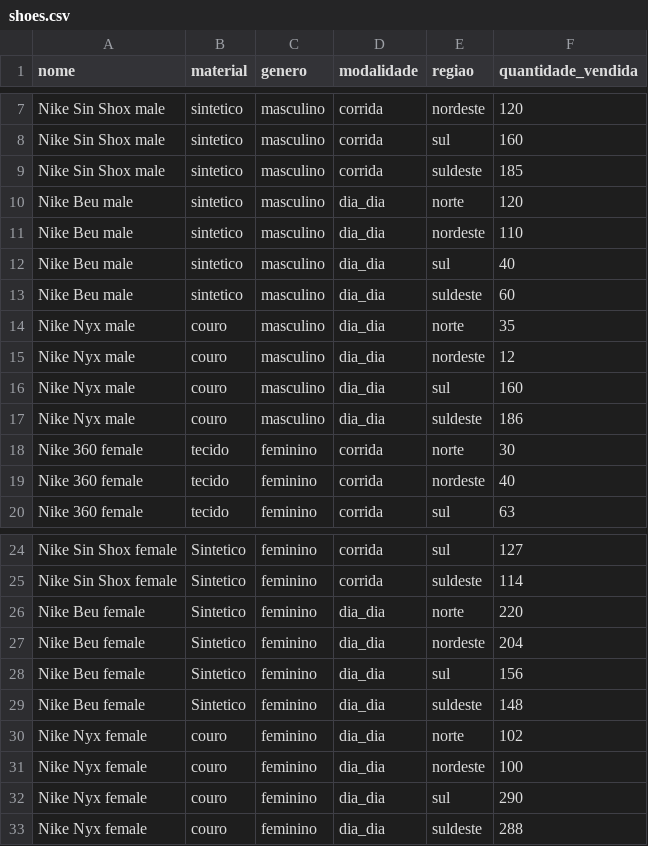
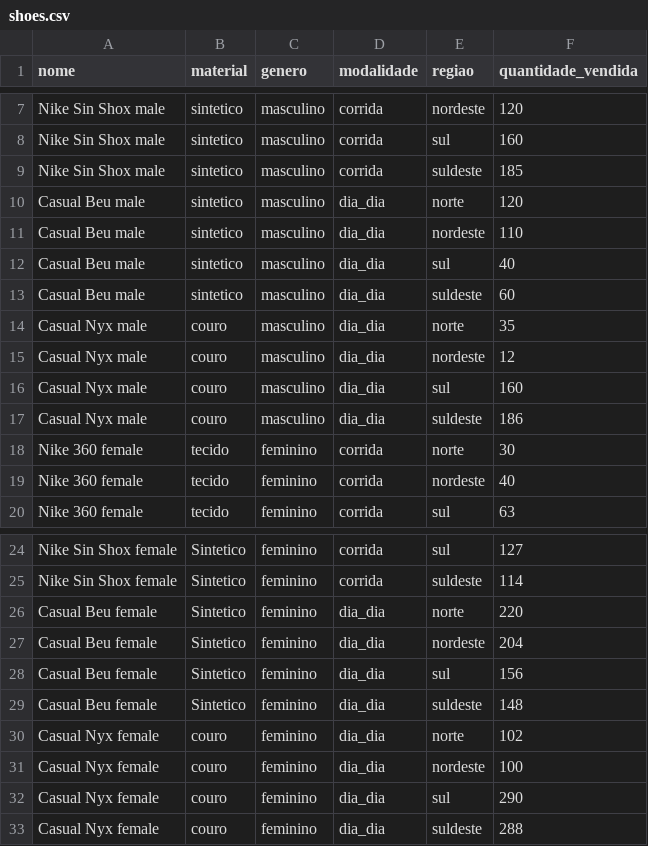
Before and after one commit to vitorcirilo3/worldshoes, a CSV file: shoes.csv, drawn as a sheet; only a part is shown, gaps mark what is left out.

```diff
--- a/shoes.csv
+++ b/shoes.csv
@@ -9,10 +9,10 @@ Nike Sin Shox male,sintetico,masculino ,corrida,sul,160
 Nike Sin Shox male,sintetico,masculino ,corrida,suldeste,185
-Nike Beu male,sintetico,masculino,dia_dia,norte,120
-Nike Beu male,sintetico,masculino,dia_dia,nordeste,110
-Nike Beu male,sintetico,masculino,dia_dia,sul,40
-Nike Beu male,sintetico,masculino,dia_dia,suldeste,60
-Nike Nyx male,couro,masculino,dia_dia,norte,35
-Nike Nyx male,couro,masculino,dia_dia,nordeste,12
-Nike Nyx male,couro,masculino,dia_dia,sul,160
-Nike Nyx male,couro,masculino,dia_dia,suldeste,186
+Casual Beu male,sintetico,masculino,dia_dia,norte,120
+Casual Beu male,sintetico,masculino,dia_dia,nordeste,110
+Casual Beu male,sintetico,masculino,dia_dia,sul,40
+Casual Beu male,sintetico,masculino,dia_dia,suldeste,60
+Casual Nyx male,couro,masculino,dia_dia,norte,35
+Casual Nyx male,couro,masculino,dia_dia,nordeste,12
+Casual Nyx male,couro,masculino,dia_dia,sul,160
+Casual Nyx male,couro,masculino,dia_dia,suldeste,186
 Nike 360 female,tecido,feminino,corrida,norte,30
@@ -25,9 +25,9 @@ Nike Sin Shox female,Sintetico,feminino,corrida,sul,127
 Nike Sin Shox female,Sintetico,feminino,corrida,suldeste,114
-Nike Beu female,Sintetico,feminino,dia_dia,norte,220
-Nike Beu female,Sintetico,feminino,dia_dia,nordeste,204
-Nike Beu female,Sintetico,feminino,dia_dia,sul,156
-Nike Beu female,Sintetico,feminino,dia_dia,suldeste,148
-Nike Nyx female,couro,feminino,dia_dia,norte,102
-Nike Nyx female,couro,feminino,dia_dia,nordeste,100
-Nike Nyx female,couro,feminino,dia_dia,sul,290
-Nike Nyx female,couro,feminino,dia_dia,suldeste,288
+Casual Beu female,Sintetico,feminino,dia_dia,norte,220
+Casual Beu female,Sintetico,feminino,dia_dia,nordeste,204
+Casual Beu female,Sintetico,feminino,dia_dia,sul,156
+Casual Beu female,Sintetico,feminino,dia_dia,suldeste,148
+Casual Nyx female,couro,feminino,dia_dia,norte,102
+Casual Nyx female,couro,feminino,dia_dia,nordeste,100
+Casual Nyx female,couro,feminino,dia_dia,sul,290
+Casual Nyx female,couro,feminino,dia_dia,suldeste,288
```
Also changed, not shown: midia.csv, 1 other file.
